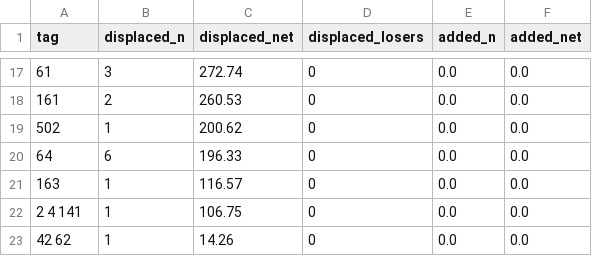
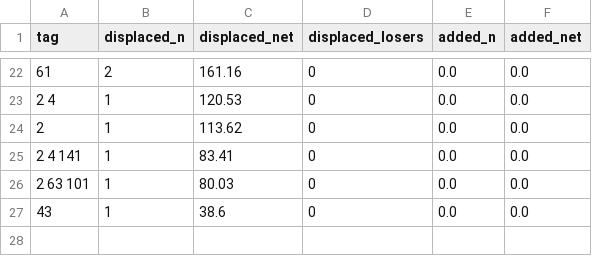
Before and after one commit to baxr6/NostalgiaForInfinity, a CSV file: 1592/book_displaced_by_tag.csv, drawn as a sheet; only a part is shown, gaps mark what is left out; the diff covers the shown part only.

```diff
--- a/1592/book_displaced_by_tag.csv
+++ b/1592/book_displaced_by_tag.csv
@@ -17,7 +22,6 @@ tag,displaced_n,displaced_net,displaced_losers,added_n,added_net
-61,3,272.74,0,0.0,0.0
-161,2,260.53,0,0.0,0.0
-502,1,200.62,0,0.0,0.0
-64,6,196.33,0,0.0,0.0
-163,1,116.57,0,0.0,0.0
-2 4 141,1,106.75,0,0.0,0.0
-42 62,1,14.26,0,0.0,0.0
+61,2,161.16,0,0.0,0.0
+2 4,1,120.53,0,0.0,0.0
+2,1,113.62,0,0.0,0.0
+2 4 141,1,83.41,0,0.0,0.0
+2 63 101,1,80.03,0,0.0,0.0
+43,1,38.6,0,0.0,0.0
```
Also changed, not shown: 9 added rows, 4 removed rows and 18 edited cells elsewhere in this file, 1546/60_displaced_trades.csv, 1546/book_displaced_trades.csv, 13 other files.
